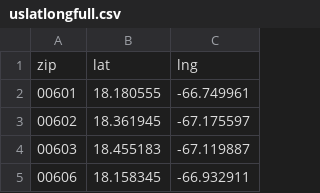
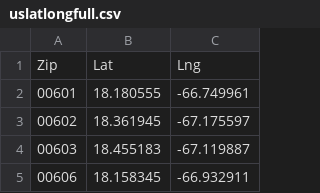
Before and after one commit to SowmyaAji/ScrapeWithPython, a CSV file: uslatlongfull.csv, drawn as a sheet; only a part is shown.

```diff
--- a/uslatlongfull.csv
+++ b/uslatlongfull.csv
@@ -1,2 +1,2 @@
-zip,lat,lng
+Zip,Lat,Lng
 00601,18.180555, -66.749961
```
Also changed, not shown: address.csv, latlong.csv, 4 other files.
